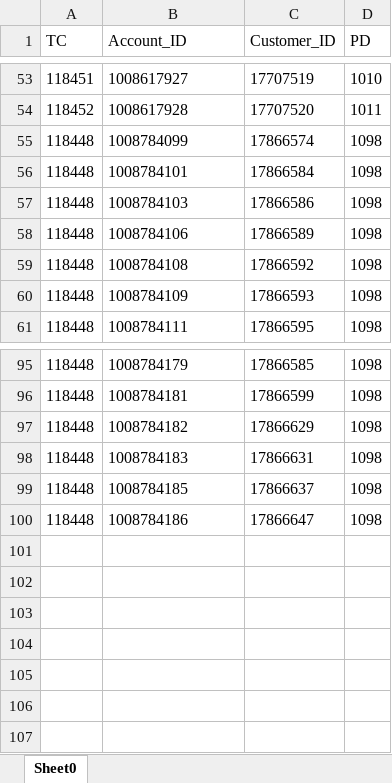
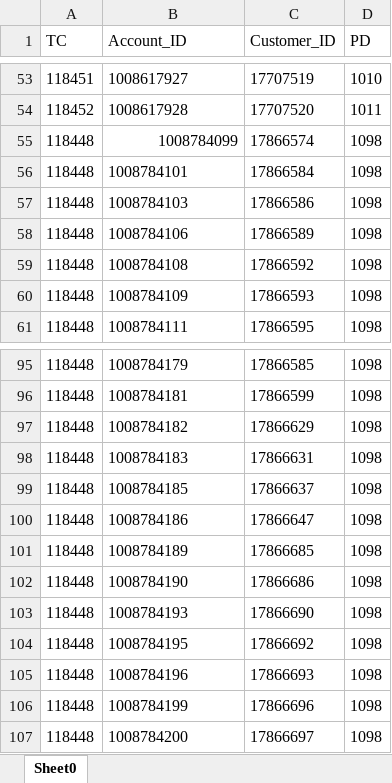
Before and after one commit to saribshamim001/storage, an Excel workbook: Data/LCY Current Accounts.xlsx, sheet Sheet0, drawn as a sheet; only a part is shown, gaps mark what is left out; values as stored, in another font and other column widths than the file's, no borders; the diff names each change by its address in the sheet, - before the commit and + after, or states it on an @@ line.

```diff
--- a/Data/LCY Current Accounts.xlsx (sheet Sheet0)
+++ b/Data/LCY Current Accounts.xlsx (sheet Sheet0)
-B55 alignment: left
+B55 alignment: right
+row 101: 118448 | 1008784189 | 17866685 | 1098
+row 102: 118448 | 1008784190 | 17866686 | 1098
+row 103: 118448 | 1008784193 | 17866690 | 1098
+row 104: 118448 | 1008784195 | 17866692 | 1098
+row 105: 118448 | 1008784196 | 17866693 | 1098
+row 106: 118448 | 1008784199 | 17866696 | 1098
+row 107: 118448 | 1008784200 | 17866697 | 1098
```
Also changed, not shown: Data/CUSTOMERS.xlsx, Data/Individual Customers.xlsx, 9 other files.
